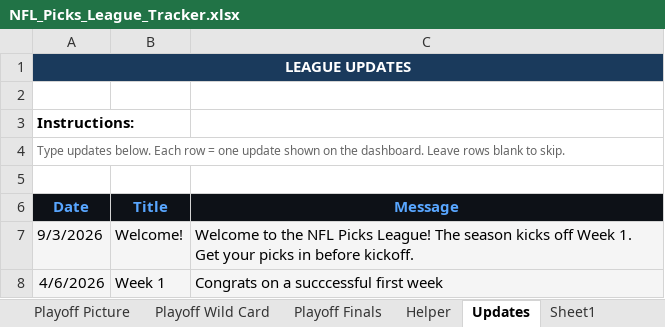
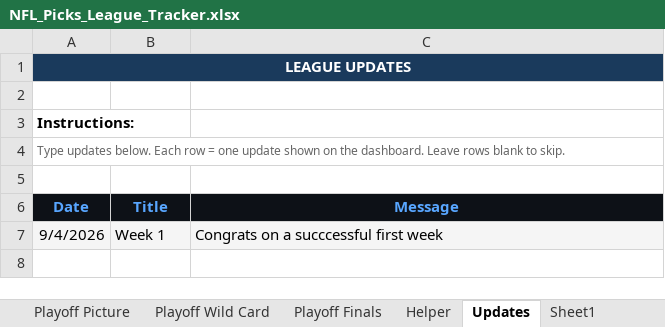
Before and after one commit to eloeser-1147/NFL-Picks-League, an Excel workbook: NFL_Picks_League_Tracker.xlsx, sheet Updates, drawn as a sheet; values as stored, in another font and other column widths than the file's, no borders; removed rows and columns are numbered as before the commit, all else as after; the diff names each change by its address in the sheet, - before the commit and + after, or states it on an @@ line.

Commit message:
Update NFL_Picks_League_Tracker.xlsx

```diff
--- a/NFL_Picks_League_Tracker.xlsx (sheet Updates)
+++ b/NFL_Picks_League_Tracker.xlsx (sheet Updates)
-row 7: 9/3/2026 | Welcome! | Welcome to the NFL Picks League! The season kicks off Week 1. Get your picks in before kickoff.
-A7 (Date): 4/6/2026
+A7 (Date): 9/4/2026
```
